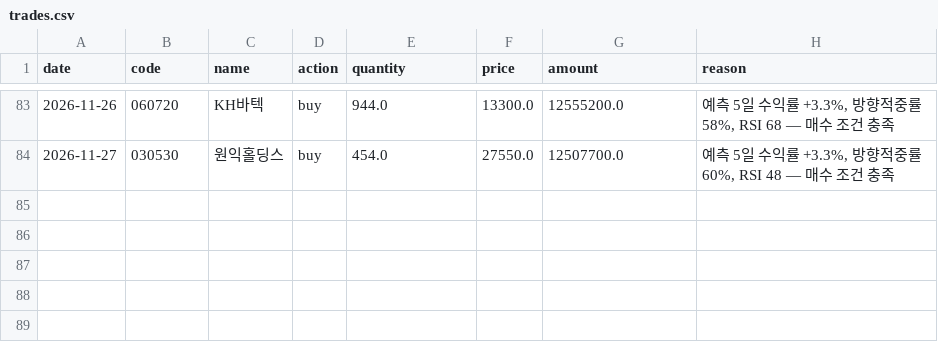
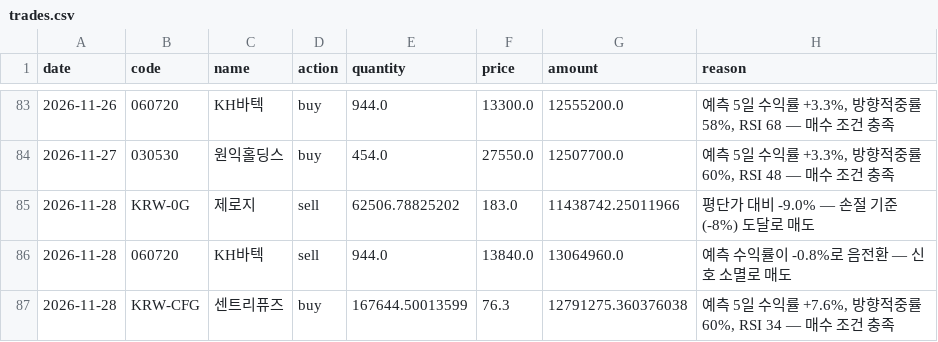
Before and after one commit to BryunB/kr-stock-dashboard, a CSV file: data/portfolio/trades.csv, drawn as a sheet; only a part is shown, gaps mark what is left out.

```diff
--- a/data/portfolio/trades.csv
+++ b/data/portfolio/trades.csv
@@ -84 +84,4 @@ date,code,name,action,quantity,price,amount,reason
 2026-11-27,030530,원익홀딩스,buy,454.0,27550.0,12507700.0,"예측 5일 수익률 +3.3%, 방향적중률 60%, RSI 48 — 매수 조건 충족"
+2026-11-28,KRW-0G,제로지,sell,62506.78825202,183.0,11438742.25011966,평단가 대비 -9.0% — 손절 기준(-8%) 도달로 매도
+2026-11-28,060720,KH바텍,sell,944.0,13840.0,13064960.0,예측 수익률이 -0.8%로 음전환 — 신호 소멸로 매도
+2026-11-28,KRW-CFG,센트리퓨즈,buy,167644.50013599,76.3,12791275.360376038,"예측 5일 수익률 +7.6%, 방향적중률 60%, RSI 34 — 매수 조건 충족"
```
Also changed, not shown: data/portfolio/equity_history.csv, 2 other files.
